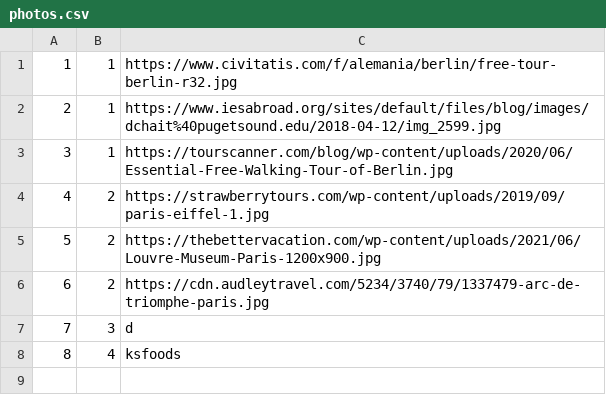
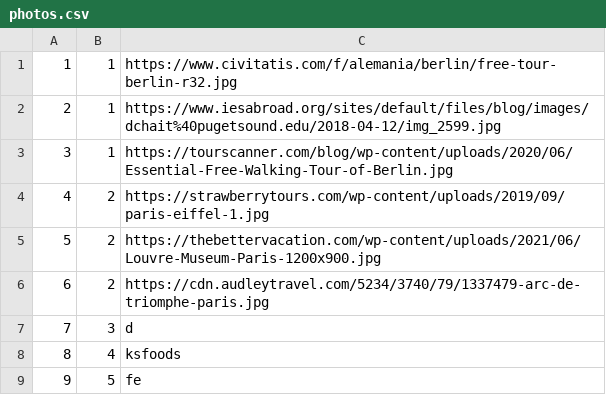
Before and after one commit to marko-nikolic01/travel-agency, a CSV file: TravelAgency/TravelAgency/Resources/Data/photos.csv, drawn as a sheet; the diff names each change by its address in the sheet, - before the commit and + after, or states it on an @@ line.

```diff
--- a/TravelAgency/TravelAgency/Resources/Data/photos.csv
+++ b/TravelAgency/TravelAgency/Resources/Data/photos.csv
+row 9: 9 | 5 | fe
```
Also changed, not shown: TravelAgency/TravelAgency/Resources/Data/keyPoints.csv, TravelAgency/TravelAgency/Resources/Data/tourOccurrences.csv, 18 other files.
